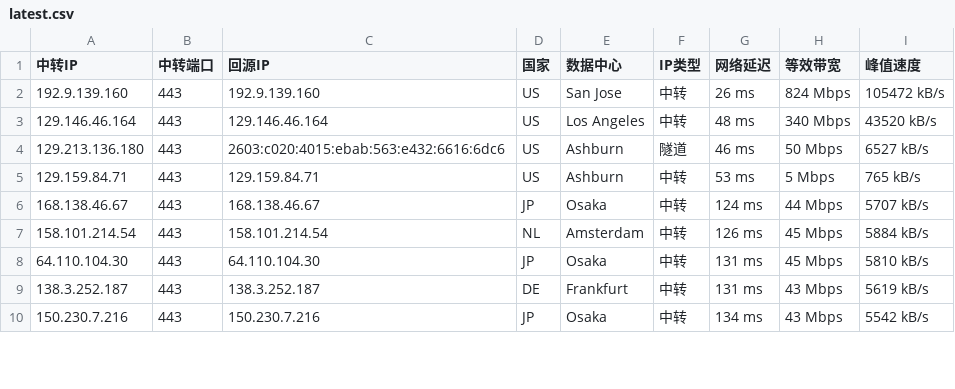
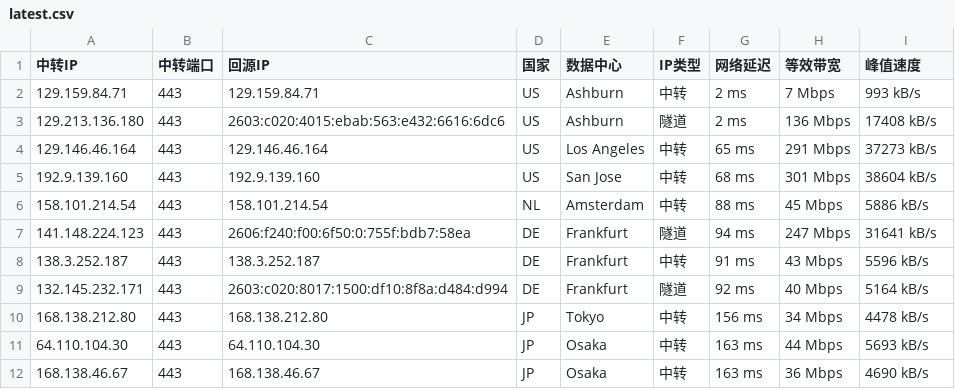
Before and after one commit to lsh1215225/CF-PROXYIP, a CSV file: latest.csv, drawn as a sheet; only a part is shown; the diff covers the shown part only.

```diff
--- a/latest.csv
+++ b/latest.csv
@@ -1,10 +1,12 @@
 中转IP,中转端口,回源IP,国家,数据中心,IP类型,网络延迟,等效带宽,峰值速度
-192.9.139.160,443,192.9.139.160,US,San Jose,中转,26 ms,824 Mbps,105472 kB/s
-129.146.46.164,443,129.146.46.164,US,Los Angeles,中转,48 ms,340 Mbps,43520 kB/s
-129.213.136.180,443,2603:c020:4015:ebab:563:e432:6616:6dc6,US,Ashburn,隧道,46 ms,50 Mbps,6527 kB/s
-129.159.84.71,443,129.159.84.71,US,Ashburn,中转,53 ms,5 Mbps,765 kB/s
-168.138.46.67,443,168.138.46.67,JP,Osaka,中转,124 ms,44 Mbps,5707 kB/s
-158.101.214.54,443,158.101.214.54,NL,Amsterdam,中转,126 ms,45 Mbps,5884 kB/s
-64.110.104.30,443,64.110.104.30,JP,Osaka,中转,131 ms,45 Mbps,5810 kB/s
-138.3.252.187,443,138.3.252.187,DE,Frankfurt,中转,131 ms,43 Mbps,5619 kB/s
-150.230.7.216,443,150.230.7.216,JP,Osaka,中转,134 ms,43 Mbps,5542 kB/s
+129.159.84.71,443,129.159.84.71,US,Ashburn,中转,2 ms,7 Mbps,993 kB/s
+129.213.136.180,443,2603:c020:4015:ebab:563:e432:6616:6dc6,US,Ashburn,隧道,2 ms,136 Mbps,17408 kB/s
+129.146.46.164,443,129.146.46.164,US,Los Angeles,中转,65 ms,291 Mbps,37273 kB/s
+192.9.139.160,443,192.9.139.160,US,San Jose,中转,68 ms,301 Mbps,38604 kB/s
+158.101.214.54,443,158.101.214.54,NL,Amsterdam,中转,88 ms,45 Mbps,5886 kB/s
+141.148.224.123,443,2606:f240:f00:6f50:0:755f:bdb7:58ea,DE,Frankfurt,隧道,94 ms,247 Mbps,31641 kB/s
+138.3.252.187,443,138.3.252.187,DE,Frankfurt,中转,91 ms,43 Mbps,5596 kB/s
+132.145.232.171,443,2603:c020:8017:1500:df10:8f8a:d484:d994,DE,Frankfurt,隧道,92 ms,40 Mbps,5164 kB/s
+168.138.212.80,443,168.138.212.80,JP,Tokyo,中转,156 ms,34 Mbps,4478 kB/s
+64.110.104.30,443,64.110.104.30,JP,Osaka,中转,163 ms,44 Mbps,5693 kB/s
+168.138.46.67,443,168.138.46.67,JP,Osaka,中转,163 ms,36 Mbps,4690 kB/s
```
Also changed, not shown: 2 added rows, 4 removed rows and 16 edited cells elsewhere in this file, latest_sorted.csv, 1 other file.
